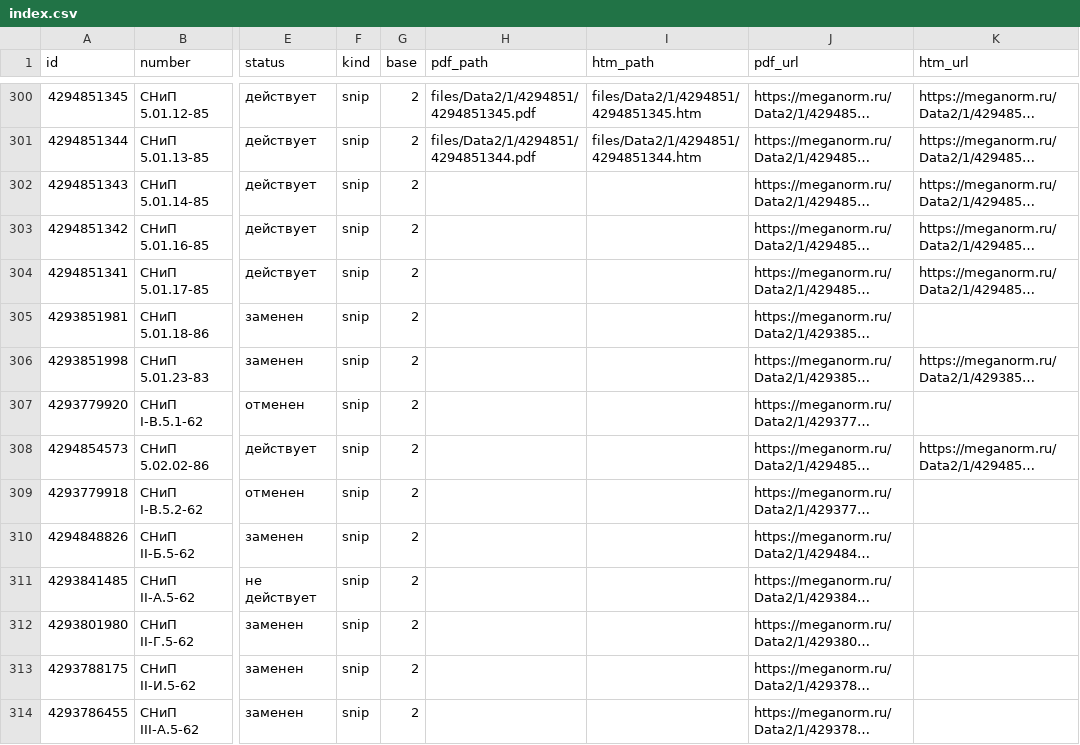
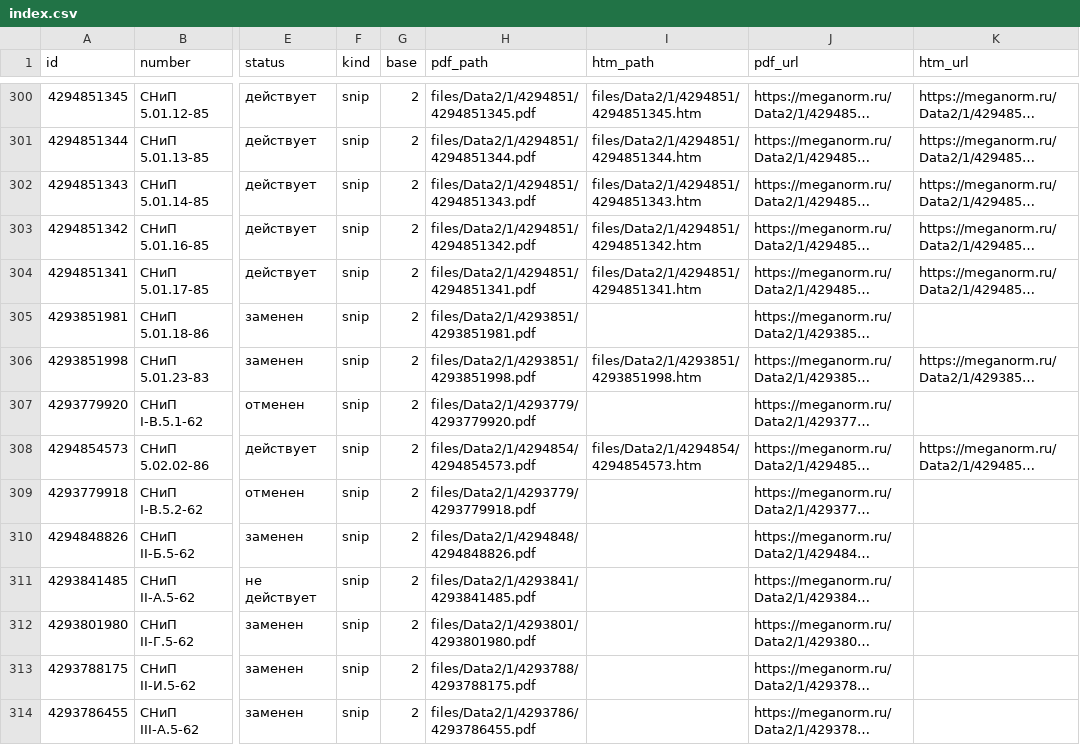
Before and after one commit to ojbekhabibov-svg/SNIP, a CSV file: index.csv, drawn as a sheet; only a part is shown, gaps mark what is left out; long unchanged cells end in …; the diff covers the shown part only; the diff names each change by its address in the sheet, - before the commit and + after, or states it on an @@ line.

```diff
--- a/index.csv
+++ b/index.csv
-H302 (pdf_path): (empty)
+H302 (pdf_path): files/Data2/1/4294851/4294851343.pdf
-I302 (htm_path): (empty)
+I302 (htm_path): files/Data2/1/4294851/4294851343.htm
-H303 (pdf_path): (empty)
+H303 (pdf_path): files/Data2/1/4294851/4294851342.pdf
-I303 (htm_path): (empty)
+I303 (htm_path): files/Data2/1/4294851/4294851342.htm
-H304 (pdf_path): (empty)
+H304 (pdf_path): files/Data2/1/4294851/4294851341.pdf
-I304 (htm_path): (empty)
+I304 (htm_path): files/Data2/1/4294851/4294851341.htm
-H305 (pdf_path): (empty)
+H305 (pdf_path): files/Data2/1/4293851/4293851981.pdf
-H306 (pdf_path): (empty)
+H306 (pdf_path): files/Data2/1/4293851/4293851998.pdf
-I306 (htm_path): (empty)
+I306 (htm_path): files/Data2/1/4293851/4293851998.htm
-H307 (pdf_path): (empty)
+H307 (pdf_path): files/Data2/1/4293779/4293779920.pdf
-H308 (pdf_path): (empty)
+H308 (pdf_path): files/Data2/1/4294854/4294854573.pdf
-I308 (htm_path): (empty)
+I308 (htm_path): files/Data2/1/4294854/4294854573.htm
-H309 (pdf_path): (empty)
+H309 (pdf_path): files/Data2/1/4293779/4293779918.pdf
-H310 (pdf_path): (empty)
+H310 (pdf_path): files/Data2/1/4294848/4294848826.pdf
-H311 (pdf_path): (empty)
+H311 (pdf_path): files/Data2/1/4293841/4293841485.pdf
-H312 (pdf_path): (empty)
+H312 (pdf_path): files/Data2/1/4293801/4293801980.pdf
-H313 (pdf_path): (empty)
+H313 (pdf_path): files/Data2/1/4293788/4293788175.pdf
-H314 (pdf_path): (empty)
+H314 (pdf_path): files/Data2/1/4293786/4293786455.pdf
```
Also changed, not shown: 12 edited cells elsewhere in this file, 44 other files.
